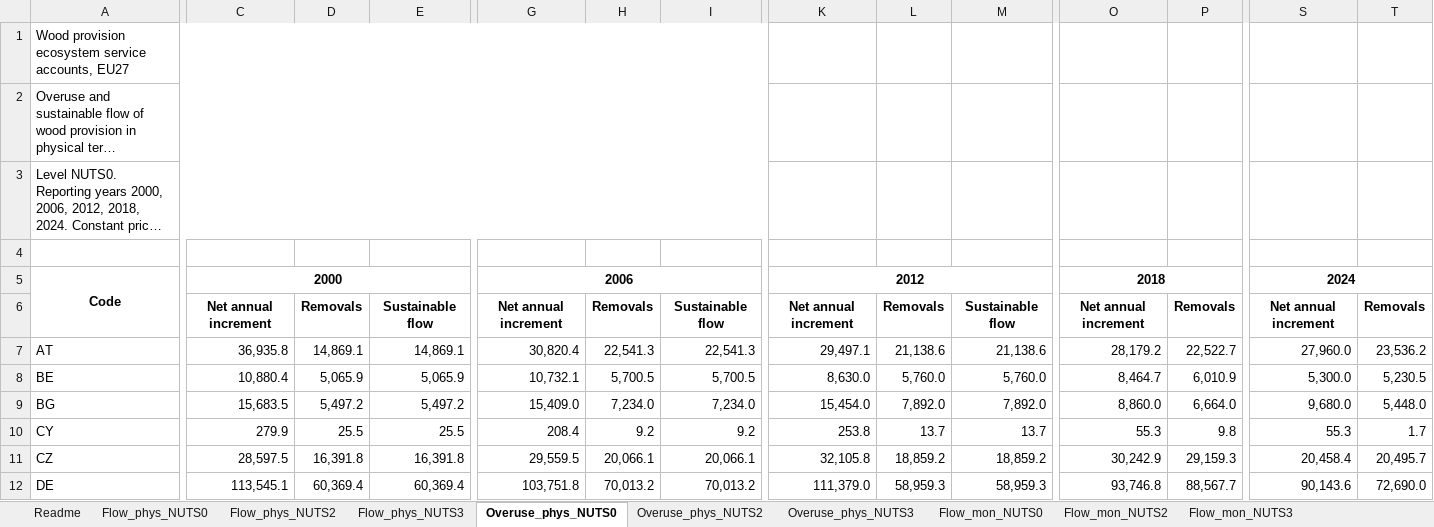
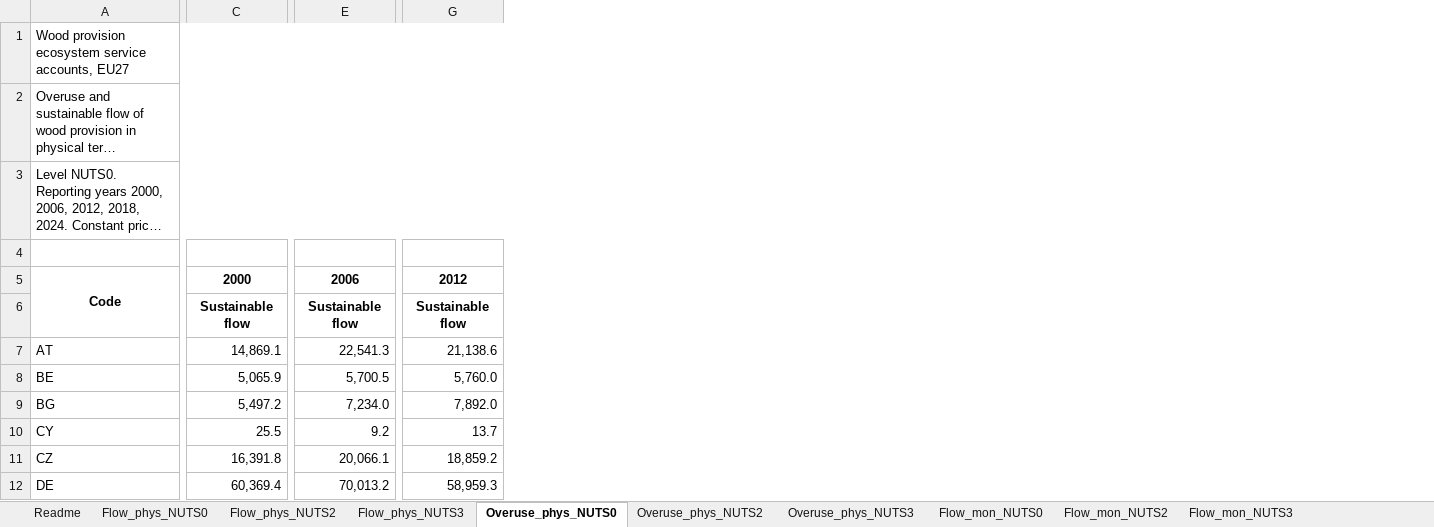
Before and after one commit to renatovargas/jrc-wood-provision, an Excel workbook: data/outputs/results/wood_provision_results.xlsx, sheet Overuse_phys_NUTS0, drawn as a sheet; only a part is shown, gaps mark what is left out; long unchanged cells end in …; values as stored, in another font and other column widths than the file's, no borders; removed rows and columns are numbered as before the commit, all else as after; the diff covers the shown part only; the diff names each change by its address in the sheet, - before the commit and + after, or states it on an @@ line.

Commit message:
Kept the workbook to the published tables
Removed the Sources and Checks sheets and the increment and removals columns of the overuse sheets.
The check that regions add up to countries stays in the script, and the values do not change.

```diff
--- a/data/outputs/results/wood_provision_results.xlsx (sheet Overuse_phys_NUTS0)
+++ b/data/outputs/results/wood_provision_results.xlsx (sheet Overuse_phys_NUTS0)
-column C, rows 5-12: 2000 | Net annual increment | 36,935.8 | 10,880.4 | 15,683.5 | 279.9 | 28,597.5 | 113,545.1
-column D, rows 6-12: Removals | 14,869.1 | 5,065.9 | 5,497.2 | 25.5 | 16,391.8 | 60,369.4
-column G, rows 5-12: 2006 | Net annual increment | 30,820.4 | 10,732.1 | 15,409.0 | 208.4 | 29,559.5 | 103,751.8
-column H, rows 6-12: Removals | 22,541.3 | 5,700.5 | 7,234.0 | 9.2 | 20,066.1 | 70,013.2
-column K, rows 5-12: 2012 | Net annual increment | 29,497.1 | 8,630.0 | 15,454.0 | 253.8 | 32,105.8 | 111,379.0
-column L, rows 6-12: Removals | 21,138.6 | 5,760.0 | 7,892.0 | 13.7 | 18,859.2 | 58,959.3
-column O, rows 5-12: 2018 | Net annual increment | 28,179.2 | 8,464.7 | 8,860.0 | 55.3 | 30,242.9 | 93,746.8
-column P, rows 6-12: Removals | 22,522.7 | 6,010.9 | 6,664.0 | 9.8 | 29,159.3 | 88,567.7
-column S, rows 5-12: 2024 | Net annual increment | 27,960.0 | 5,300.0 | 9,680.0 | 55.3 | 20,458.4 | 90,143.6
-column T, rows 6-12: Removals | 23,536.2 | 5,230.5 | 5,448.0 | 1.7 | 20,495.7 | 72,690.0
-A1:J1 merged
+A1:J1 merged
-A2:J2 merged
+A2:J2 merged
-A3:J3 merged
+A3:J3 merged
-C5: (empty)
+C5: 2000
+C5:D5 merged
-E5: (empty)
+E5: 2006
+E5:F5 merged
-G5: (empty)
+G5: 2012
+G5:H5 merged
```
Also changed, not shown: 2 edited cells and merged cells elsewhere in this sheet, sheet Overuse_phys_NUTS2, sheet Overuse_phys_NUTS3, sheet Readme, other sheet tabs, docs/data/outputs/results/wood_provision_results.xlsx, 9 other files.
